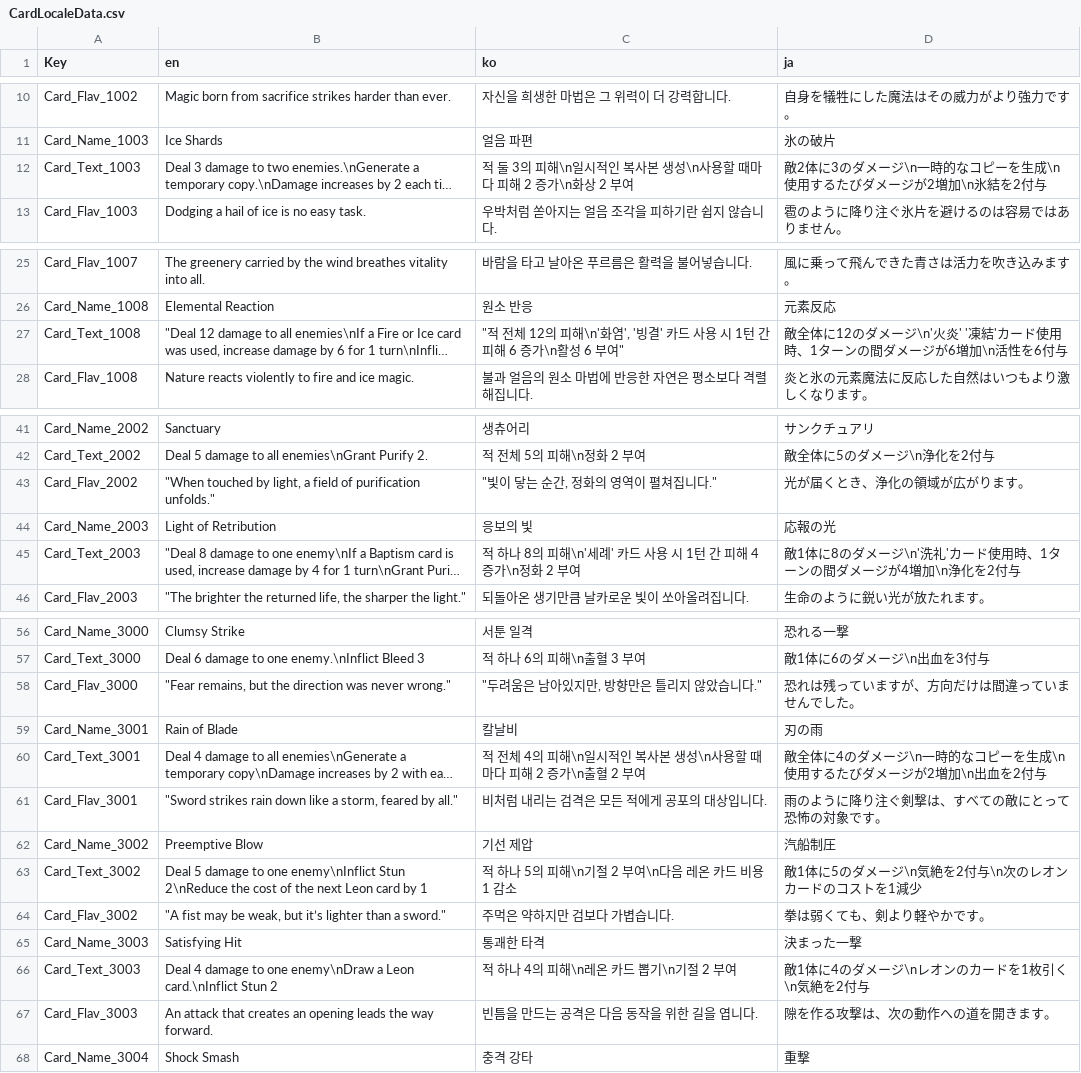
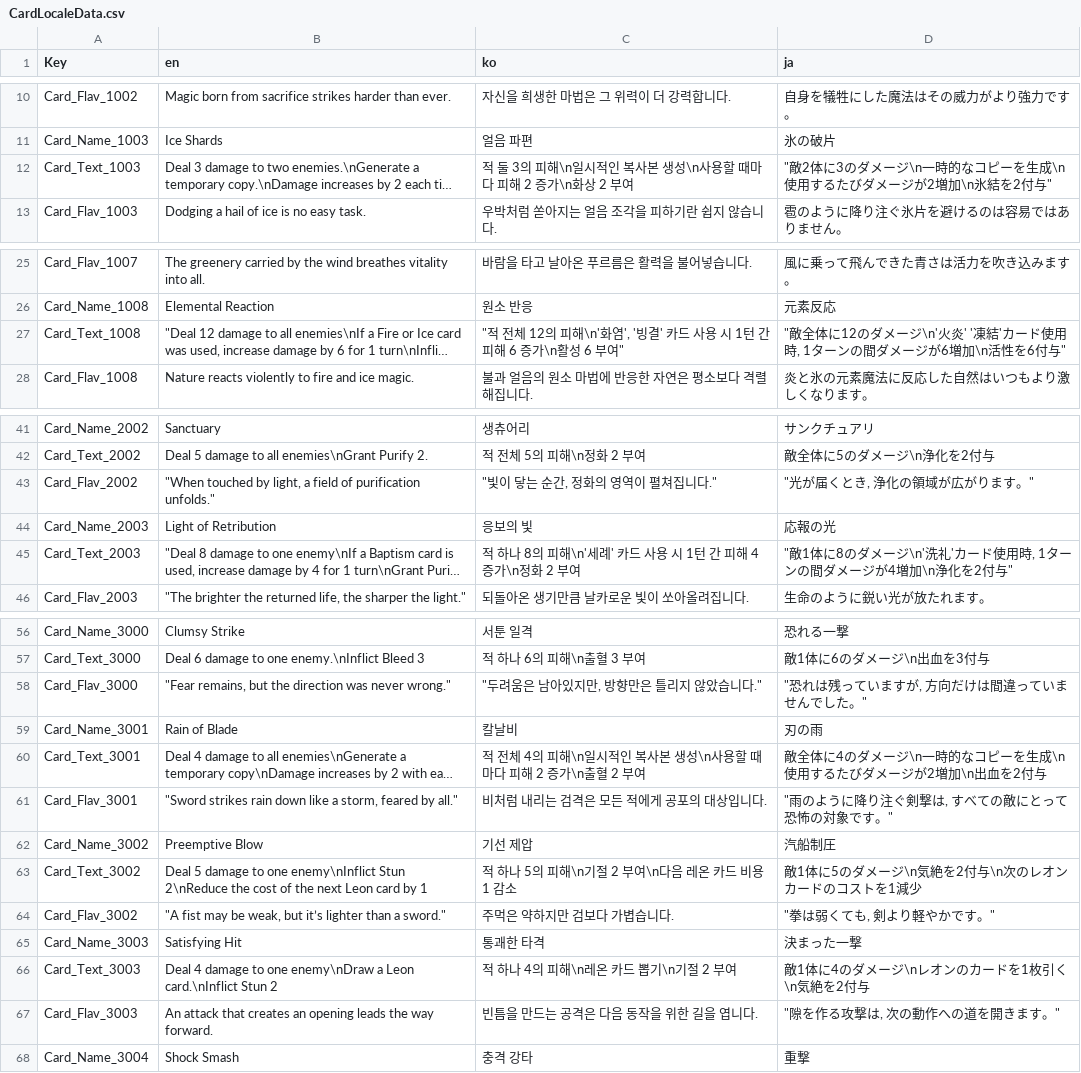
Before and after one commit to The-Fable-Unwritten-Final/The_Fable_Unwritten, a CSV file: Assets/Resources/ExternalFiles/CardLocaleData.csv, drawn as a sheet; only a part is shown, gaps mark what is left out; long unchanged cells end in …; the diff covers the shown part only; the diff names each change by its address in the sheet, - before the commit and + after, or states it on an @@ line.

Commit message:
[Fix] Locale text data changed
Few Jp text were making problem so had to change the format of few text.

```diff
--- a/Assets/Resources/ExternalFiles/CardLocaleData.csv
+++ b/Assets/Resources/ExternalFiles/CardLocaleData.csv
-D12 (ja): 敵2体に3のダメージ\n一時的なコピーを生成\n使用するたびダメージが2増加\n氷結を2付与
+D12 (ja): "敵2体に3のダメージ\n一時的なコピーを生成\n使用するたびダメージが2増加\n氷結を2付与"
-D27 (ja): 敵全体に12のダメージ\n'火炎' '凍結'カード使用時、1ターンの間ダメージが6増加\n活性を6付与
+D27 (ja): "敵全体に12のダメージ\n'火炎' '凍結'カード使用時, 1ターンの間ダメージが6増加\n活性を6付与"
-D43 (ja): 光が届くとき、浄化の領域が広がります。
+D43 (ja): "光が届くとき, 浄化の領域が広がります。"
-D45 (ja): 敵1体に8のダメージ\n'洗礼'カード使用時、1ターンの間ダメージが4増加\n浄化を2付与
+D45 (ja): "敵1体に8のダメージ\n'洗礼'カード使用時, 1ターンの間ダメージが4増加\n浄化を2付与"
-D58 (ja): 恐れは残っていますが、方向だけは間違っていませんでした。
+D58 (ja): "恐れは残っていますが, 方向だけは間違っていませんでした。"
-D61 (ja): 雨のように降り注ぐ剣撃は、すべての敵にとって恐怖の対象です。
+D61 (ja): "雨のように降り注ぐ剣撃は, すべての敵にとって恐怖の対象です。"
-D64 (ja): 拳は弱くても、剣より軽やかです。
+D64 (ja): "拳は弱くても, 剣より軽やかです。"
-D67 (ja): 隙を作る攻撃は、次の動作への道を開きます。
+D67 (ja): "隙を作る攻撃は, 次の動作への道を開きます。"
```
Also changed, not shown: 1 edited cell elsewhere in this file, 1 other file.
